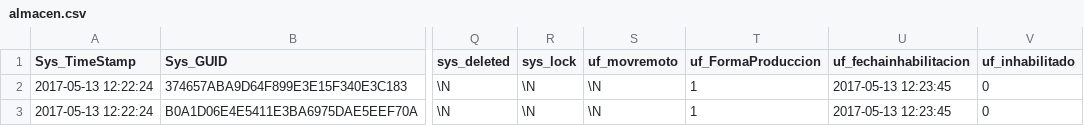
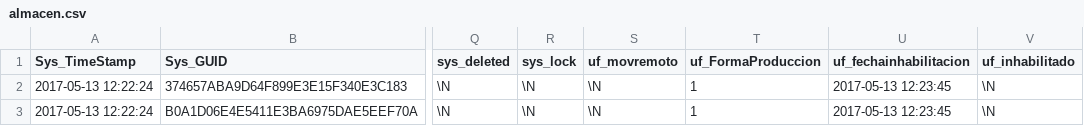
Before and after one commit to Induxsoft/movinv, a CSV file: src/inventario/_install/initial_data/almacen.csv, drawn as a sheet; only a part is shown, gaps mark what is left out; the diff names each change by its address in the sheet, - before the commit and + after, or states it on an @@ line.

Commit message:
fix

```diff
--- a/src/inventario/_install/initial_data/almacen.csv
+++ b/src/inventario/_install/initial_data/almacen.csv
-V2:V3 (uf_inhabilitado): 0
+V2:V3 (uf_inhabilitado): \N
```
